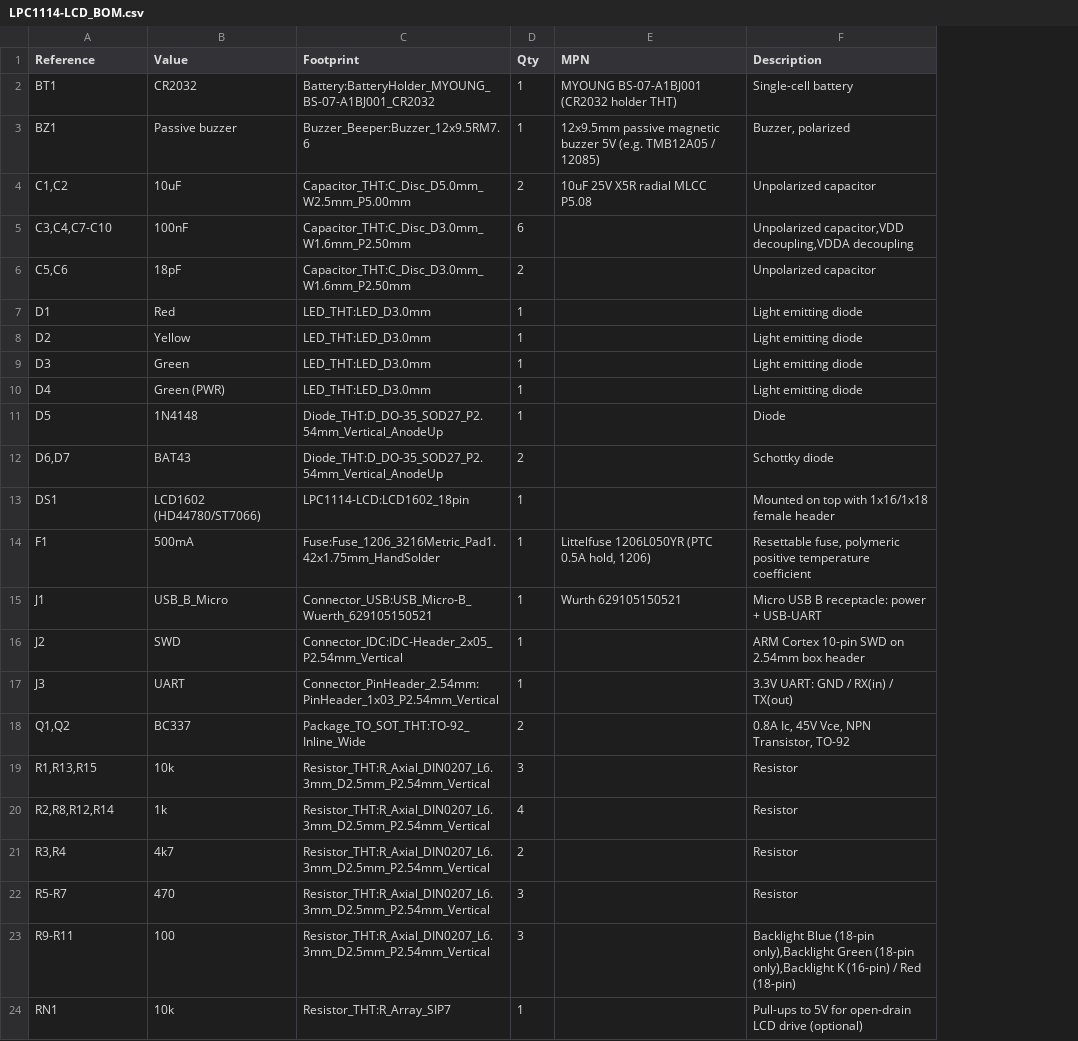
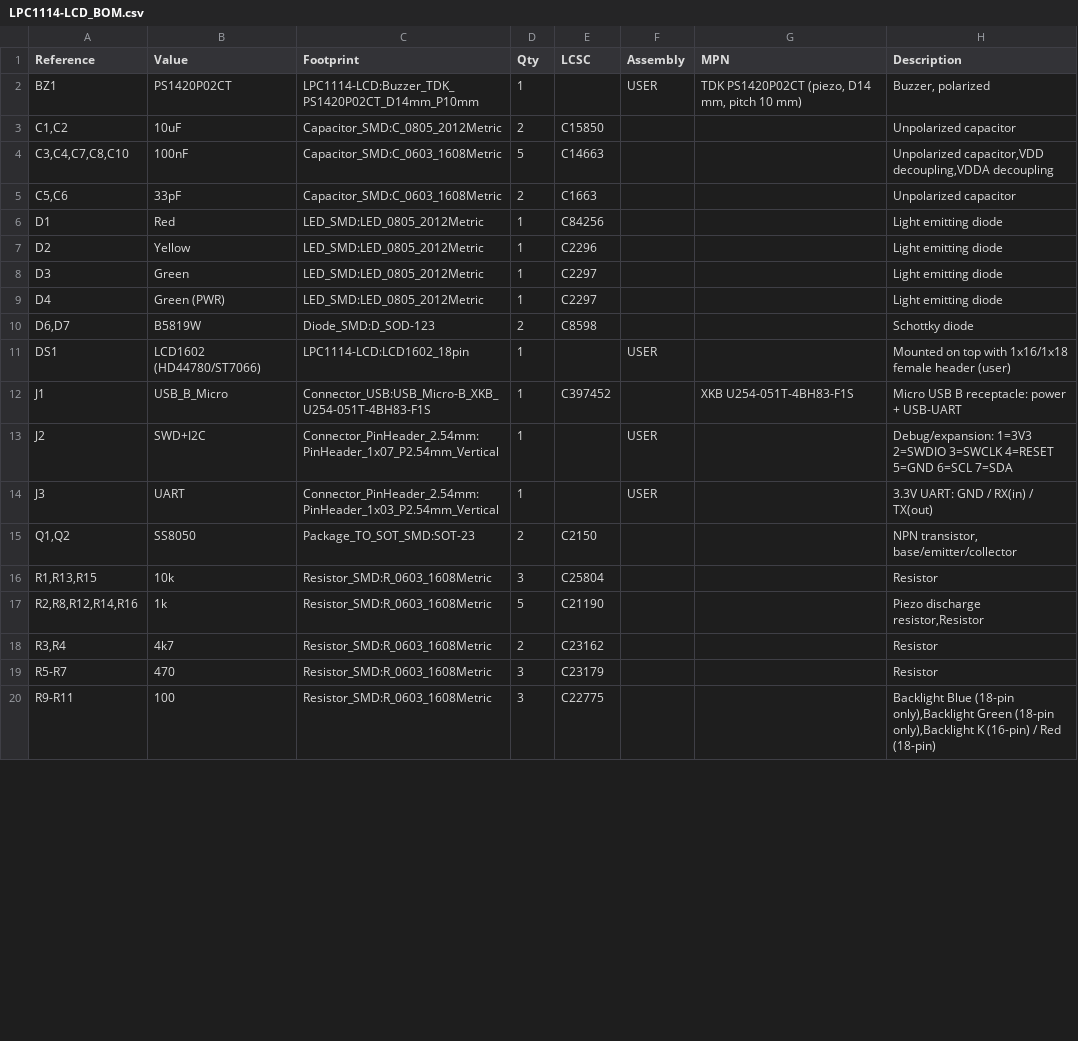
Before and after one commit to MarceloSalazar/LPC1114-LCD, a CSV file: hardware/fabrication/LPC1114-LCD_BOM.csv, drawn as a sheet; only a part is shown; removed rows and columns are numbered as before the commit, all else as after; the diff covers the shown part only; the diff names each change by its address in the sheet, - before the commit and + after, or states it on an @@ line.

```diff
--- a/hardware/fabrication/LPC1114-LCD_BOM.csv
+++ b/hardware/fabrication/LPC1114-LCD_BOM.csv
+column E (LCSC), rows 3-16: C15850 | C14663 | C1663 | C84256 | C2296 | C2297 | C2297 | C8598 |  | C397452 |  |  | C2150 | C25804; rows 18-20: C23162 | C23179 | C22775
+column F (Assembly), rows 2-14: USER |  |  |  |  |  |  |  |  | USER |  | USER | USER
-row 2: BT1 | CR2032 | Battery:BatteryHolder_MYOUNG_BS-07-A1BJ001_CR2032 | 1 | MYOUNG BS-07-A1BJ001 (CR2032 holder THT) | Single-cell battery
-B2 (Value): Passive buzzer
+B2 (Value): PS1420P02CT
-C2 (Footprint): Buzzer_Beeper:Buzzer_12x9.5RM7.6
+C2 (Footprint): LPC1114-LCD:Buzzer_TDK_PS1420P02CT_D14mm_P10mm
-G2 (MPN): 12x9.5mm passive magnetic buzzer 5V (e.g. TMB12A05 / 12085)
+G2 (MPN): TDK PS1420P02CT (piezo, D14 mm, pitch 10 mm)
-C3 (Footprint): Capacitor_THT:C_Disc_D5.0mm_W2.5mm_P5.00mm
+C3 (Footprint): Capacitor_SMD:C_0805_2012Metric
-G3 (MPN): 10uF 25V X5R radial MLCC P5.08
+G3 (MPN): (empty)
-A4 (Reference): C3,C4,C7-C10
+A4 (Reference): C3,C4,C7,C8,C10
-C4:C5 (Footprint): Capacitor_THT:C_Disc_D3.0mm_W1.6mm_P2.50mm
+C4:C5 (Footprint): Capacitor_SMD:C_0603_1608Metric
-D4 (Qty): 6
+D4 (Qty): 5
-B5 (Value): 18pF
+B5 (Value): 33pF
-C6:C9 (Footprint): LED_THT:LED_D3.0mm
+C6:C9 (Footprint): LED_SMD:LED_0805_2012Metric
-row 11: D5 | 1N4148 | Diode_THT:D_DO-35_SOD27_P2.54mm_Vertical_AnodeUp | 1 |  | Diode
-B10 (Value): BAT43
+B10 (Value): B5819W
-C10 (Footprint): Diode_THT:D_DO-35_SOD27_P2.54mm_Vertical_AnodeUp
+C10 (Footprint): Diode_SMD:D_SOD-123
-H11 (Description): …female header
+H11 (Description): …female header (user)
-row 14: F1 | 500mA | Fuse:Fuse_1206_3216Metric_Pad1.42x1.75mm_HandSolder | 1 | Littelfuse 1206L050YR (PTC 0.5A hold, 1206) | Resettable fuse, polymeric positive temperature coefficient
-C12 (Footprint): Connector_USB:USB_Micro-B_Wuerth_629105150521
+C12 (Footprint): Connector_USB:USB_Micro-B_XKB_U254-051T-4BH83-F1S
-G12 (MPN): Wurth 629105150521
+G12 (MPN): XKB U254-051T-4BH83-F1S
-B13 (Value): SWD
+B13 (Value): SWD+I2C
-C13 (Footprint): Connector_IDC:IDC-Header_2x05_P2.54mm_Vertical
+C13 (Footprint): Connector_PinHeader_2.54mm:PinHeader_1x07_P2.54mm_Vertical
-H13 (Description): ARM Cortex 10-pin SWD on 2.54mm box header
+H13 (Description): Debug/expansion: 1=3V3 2=SWDIO 3=SWCLK 4=RESET 5=GND 6=SCL 7=SDA
-B15 (Value): BC337
+B15 (Value): SS8050
-C15 (Footprint): Package_TO_SOT_THT:TO-92_Inline_Wide
+C15 (Footprint): Package_TO_SOT_SMD:SOT-23
-H15 (Description): 0.8A Ic, 45V Vce, NPN Transistor, TO-92
+H15 (Description): NPN transistor, base/emitter/collector
-C16 (Footprint): Resistor_THT:R_Axial_DIN0207_L6.3mm_D2.5mm_P2.54mm_Vertical
+C16 (Footprint): Resistor_SMD:R_0603_1608Metric
-row 20: R2,R8,R12,R14 | 1k | Resistor_THT:R_Axial_DIN0207_L6.3mm_D2.5mm_P2.54mm_Vertical | 4 |  | Resistor
+row 17: R2,R8,R12,R14,R16 | 1k | Resistor_SMD:R_0603_1608Metric | 5 | C21190 |  |  | Piezo discharge resistor,Resistor
-C18:C20 (Footprint): Resistor_THT:R_Axial_DIN0207_L6.3mm_D2.5mm_P2.54mm_Vertical
+C18:C20 (Footprint): Resistor_SMD:R_0603_1608Metric
-row 24: RN1 | 10k | Resistor_THT:R_Array_SIP7 | 1 |  | Pull-ups to 5V for open-drain LCD drive (optional)
```
Also changed, not shown: 1 added row, 1 removed row and 15 edited cells elsewhere in this file, 36 other files.
